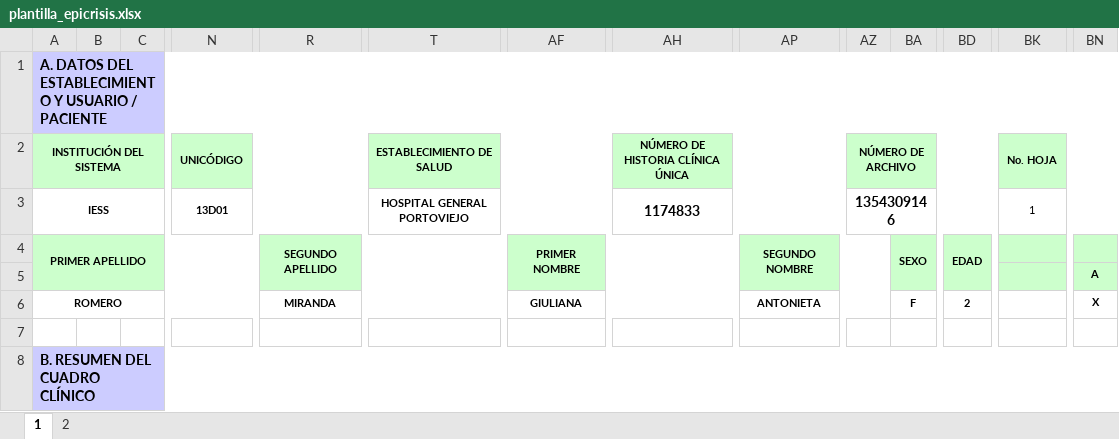
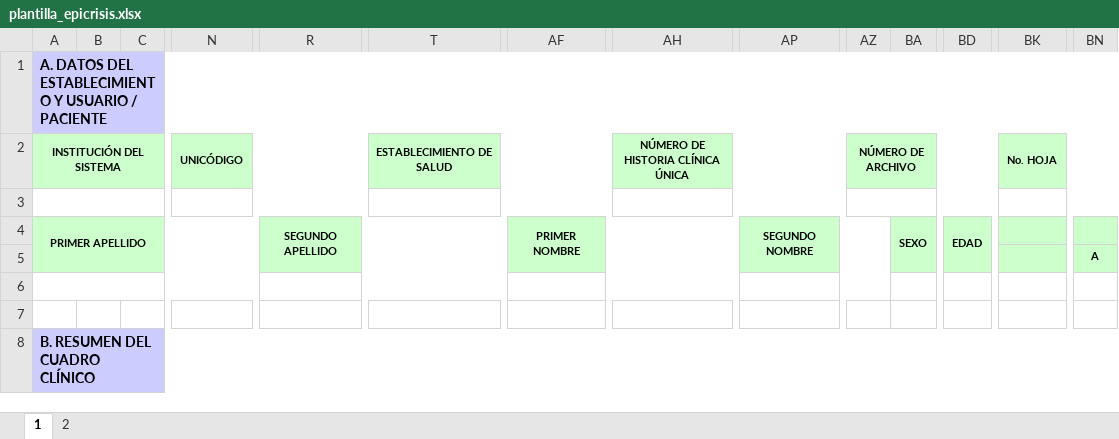
Before and after one commit to jhojann2002-design/Fichas-EPI, an Excel workbook: plantilla_epicrisis.xlsx, sheet 1, drawn as a sheet; only a part is shown, gaps mark what is left out; values as stored, in another font and other column widths than the file's, no borders; rows hold the shown columns only; the diff covers the shown part only; the diff names each change by its address in the sheet, - before the commit and + after, or states it on an @@ line.

```diff
--- a/plantilla_epicrisis.xlsx (sheet 1)
+++ b/plantilla_epicrisis.xlsx (sheet 1)
-row 3: IESS |  |  | 13D01 |  | HOSPITAL GENERAL PORTOVIEJO |  | 1174833 |  | 1354309146 |  |  | 1
+row 3: (empty)
-row 6: ROMERO |  |  |  | MIRANDA |  | GIULIANA |  | ANTONIETA |  | F | 2 |  | X
+row 6: (empty)
```
Also changed, not shown: 3 edited cells elsewhere in this sheet, sheet 2, 8 other files.
